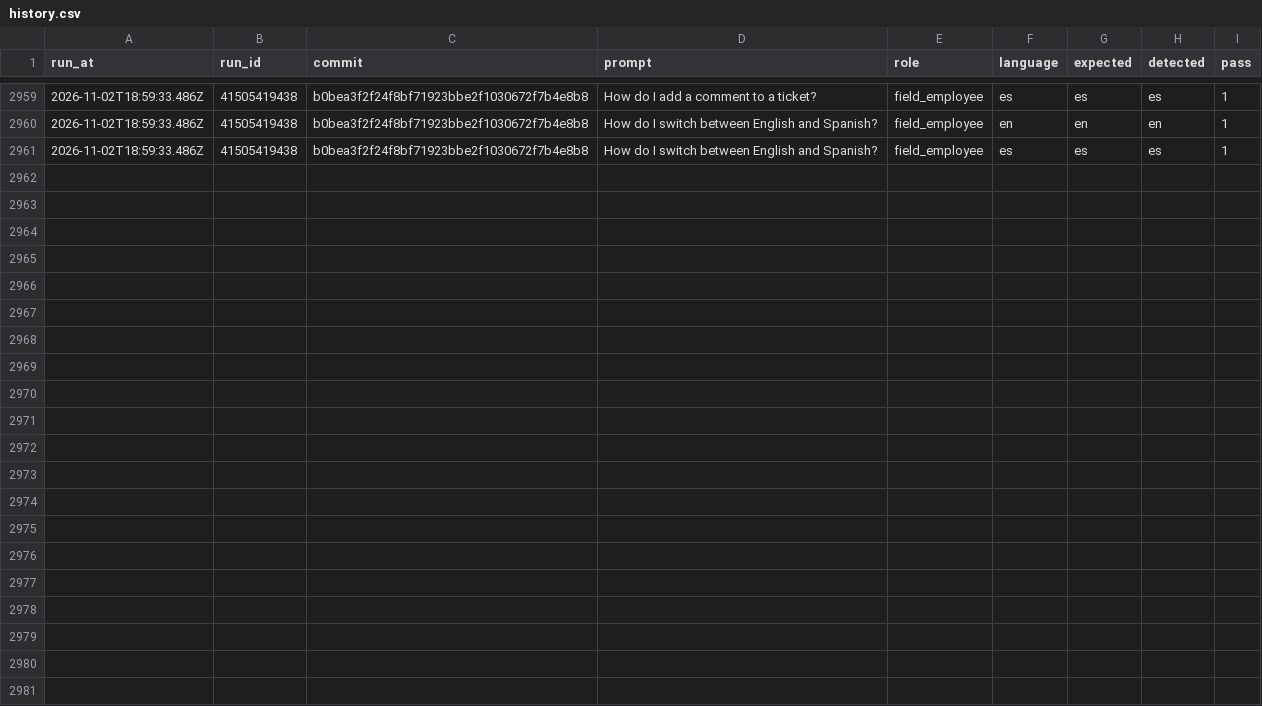
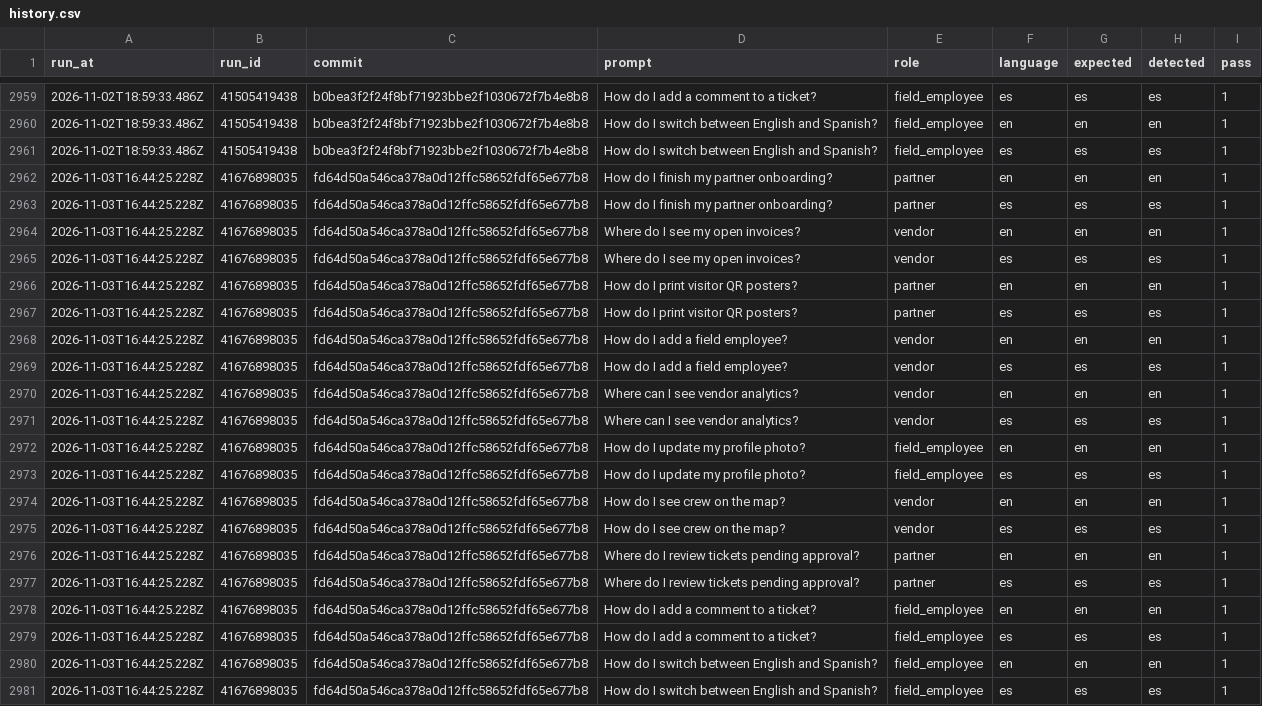
Before and after one commit to vndrly/VNDRLY.ai, a CSV file: data/assistant-language-eval/history.csv, drawn as a sheet; only a part is shown, gaps mark what is left out.

```diff
--- a/data/assistant-language-eval/history.csv
+++ b/data/assistant-language-eval/history.csv
@@ -2961 +2961,21 @@ run_at,run_id,commit,prompt,role,language,expected,detected,pass
 2026-11-02T18:59:33.486Z,41505419438,b0bea3f2f24f8bf71923bbe2f1030672f7b4e8b8,How do I switch between English and Spanish?,field_employee,es,es,es,1
+2026-11-03T16:44:25.228Z,41676898035,fd64d50a546ca378a0d12ffc58652fdf65e677b8,How do I finish my partner onboarding?,partner,en,en,en,1
+2026-11-03T16:44:25.228Z,41676898035,fd64d50a546ca378a0d12ffc58652fdf65e677b8,How do I finish my partner onboarding?,partner,es,es,es,1
+2026-11-03T16:44:25.228Z,41676898035,fd64d50a546ca378a0d12ffc58652fdf65e677b8,Where do I see my open invoices?,vendor,en,en,en,1
+2026-11-03T16:44:25.228Z,41676898035,fd64d50a546ca378a0d12ffc58652fdf65e677b8,Where do I see my open invoices?,vendor,es,es,es,1
+2026-11-03T16:44:25.228Z,41676898035,fd64d50a546ca378a0d12ffc58652fdf65e677b8,How do I print visitor QR posters?,partner,en,en,en,1
+2026-11-03T16:44:25.228Z,41676898035,fd64d50a546ca378a0d12ffc58652fdf65e677b8,How do I print visitor QR posters?,partner,es,es,es,1
+2026-11-03T16:44:25.228Z,41676898035,fd64d50a546ca378a0d12ffc58652fdf65e677b8,How do I add a field employee?,vendor,en,en,en,1
+2026-11-03T16:44:25.228Z,41676898035,fd64d50a546ca378a0d12ffc58652fdf65e677b8,How do I add a field employee?,vendor,es,es,es,1
+2026-11-03T16:44:25.228Z,41676898035,fd64d50a546ca378a0d12ffc58652fdf65e677b8,Where can I see vendor analytics?,vendor,en,en,en,1
+2026-11-03T16:44:25.228Z,41676898035,fd64d50a546ca378a0d12ffc58652fdf65e677b8,Where can I see vendor analytics?,vendor,es,es,es,1
+2026-11-03T16:44:25.228Z,41676898035,fd64d50a546ca378a0d12ffc58652fdf65e677b8,How do I update my profile photo?,field_employee,en,en,en,1
+2026-11-03T16:44:25.228Z,41676898035,fd64d50a546ca378a0d12ffc58652fdf65e677b8,How do I update my profile photo?,field_employee,es,es,es,1
+2026-11-03T16:44:25.228Z,41676898035,fd64d50a546ca378a0d12ffc58652fdf65e677b8,How do I see crew on the map?,vendor,en,en,en,1
+2026-11-03T16:44:25.228Z,41676898035,fd64d50a546ca378a0d12ffc58652fdf65e677b8,How do I see crew on the map?,vendor,es,es,es,1
+2026-11-03T16:44:25.228Z,41676898035,fd64d50a546ca378a0d12ffc58652fdf65e677b8,Where do I review tickets pending approval?,partner,en,en,en,1
+2026-11-03T16:44:25.228Z,41676898035,fd64d50a546ca378a0d12ffc58652fdf65e677b8,Where do I review tickets pending approval?,partner,es,es,es,1
+2026-11-03T16:44:25.228Z,41676898035,fd64d50a546ca378a0d12ffc58652fdf65e677b8,How do I add a comment to a ticket?,field_employee,en,en,en,1
+2026-11-03T16:44:25.228Z,41676898035,fd64d50a546ca378a0d12ffc58652fdf65e677b8,How do I add a comment to a ticket?,field_employee,es,es,es,1
+2026-11-03T16:44:25.228Z,41676898035,fd64d50a546ca378a0d12ffc58652fdf65e677b8,How do I switch between English and Spanish?,field_employee,en,en,en,1
+2026-11-03T16:44:25.228Z,41676898035,fd64d50a546ca378a0d12ffc58652fdf65e677b8,How do I switch between English and Spanish?,field_employee,es,es,es,1
```
Also changed, not shown: 1 other file.
